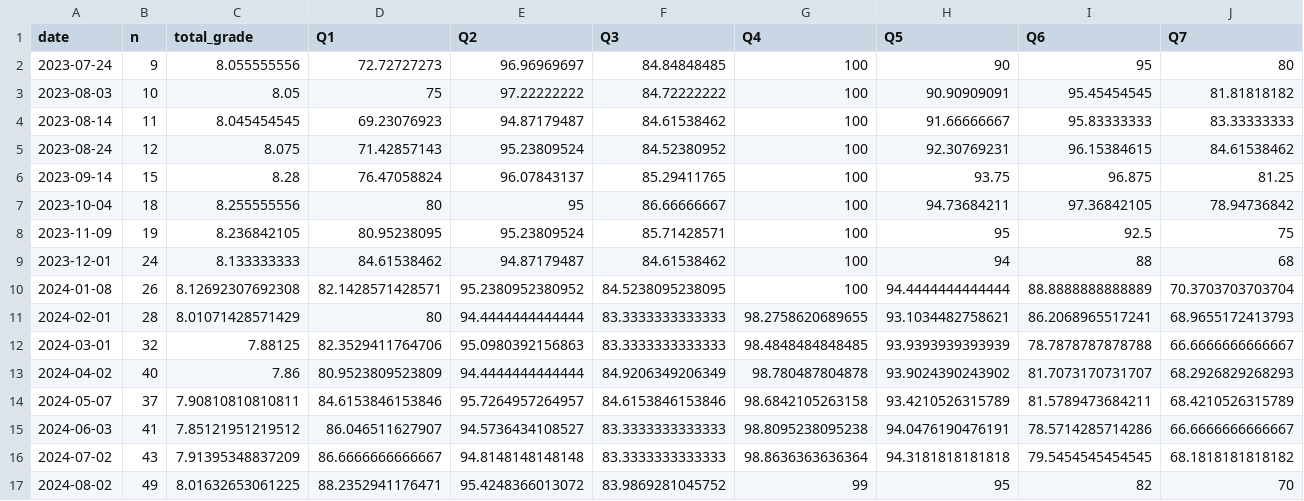
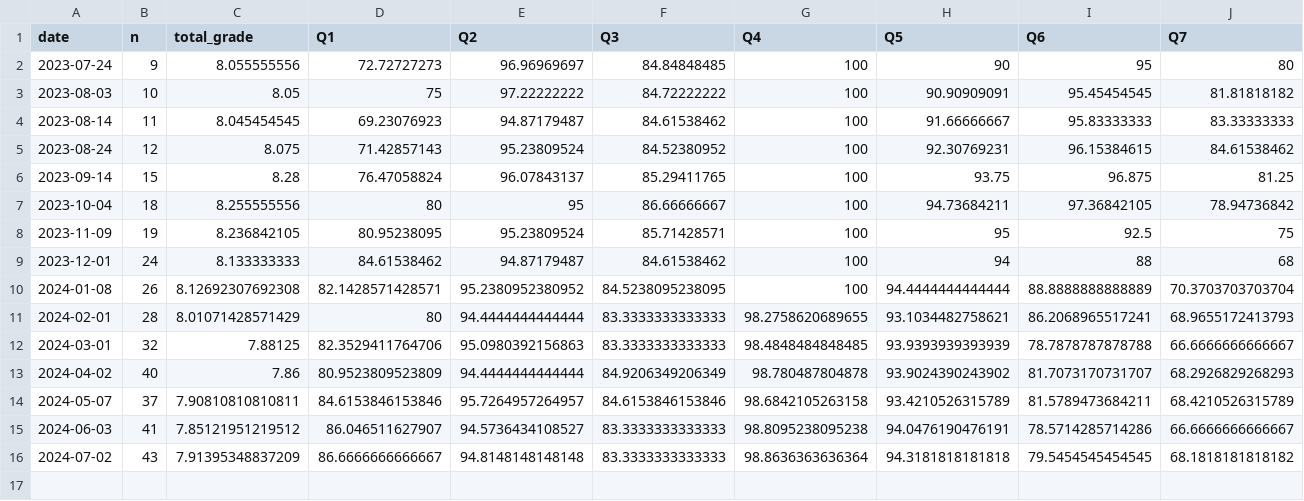
Before and after one commit to UtrechtUniversity/PBfR_stats, a CSV file: data/processed/total_quiz_scores.csv, drawn as a sheet; only a part is shown; rows hold the shown columns only; the diff names each change by its address in the sheet, - before the commit and + after, or states it on an @@ line.

```diff
--- a/data/processed/total_quiz_scores.csv
+++ b/data/processed/total_quiz_scores.csv
-row 17: 2024-08-02 | 49 | 8.01632653061225 | 88.2352941176471 | 95.4248366013072 | 83.9869281045752 | 99 | 95 | 82 | 70
```
Also changed, not shown: data/processed/avg_progress_cats.csv, data/processed/nr_participants.csv, 1 other file.
